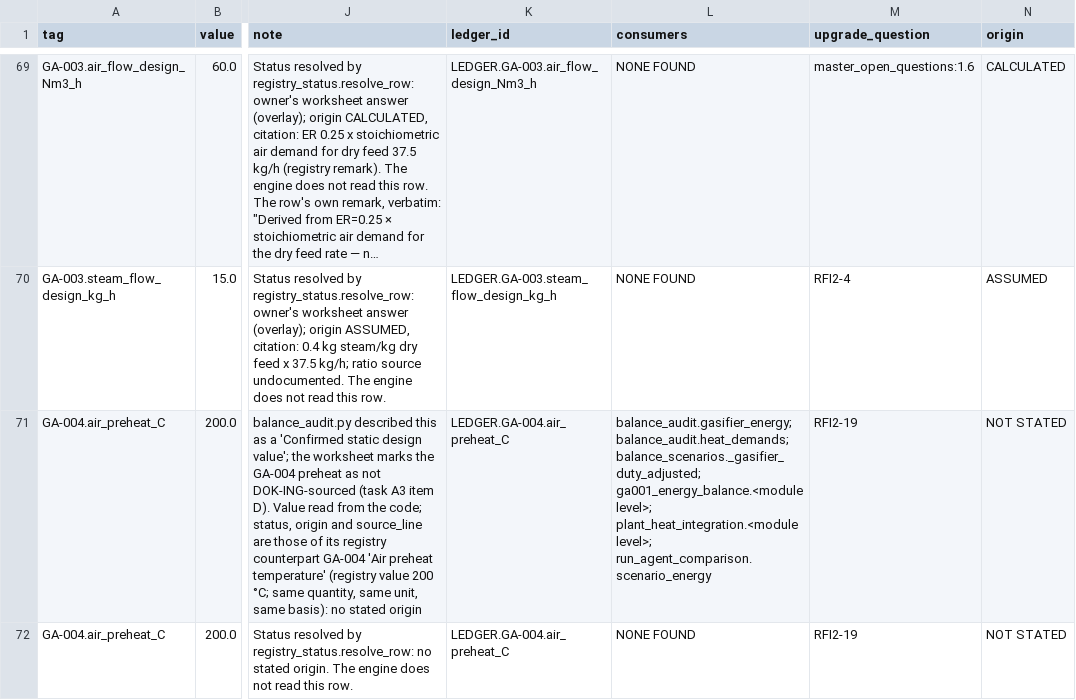
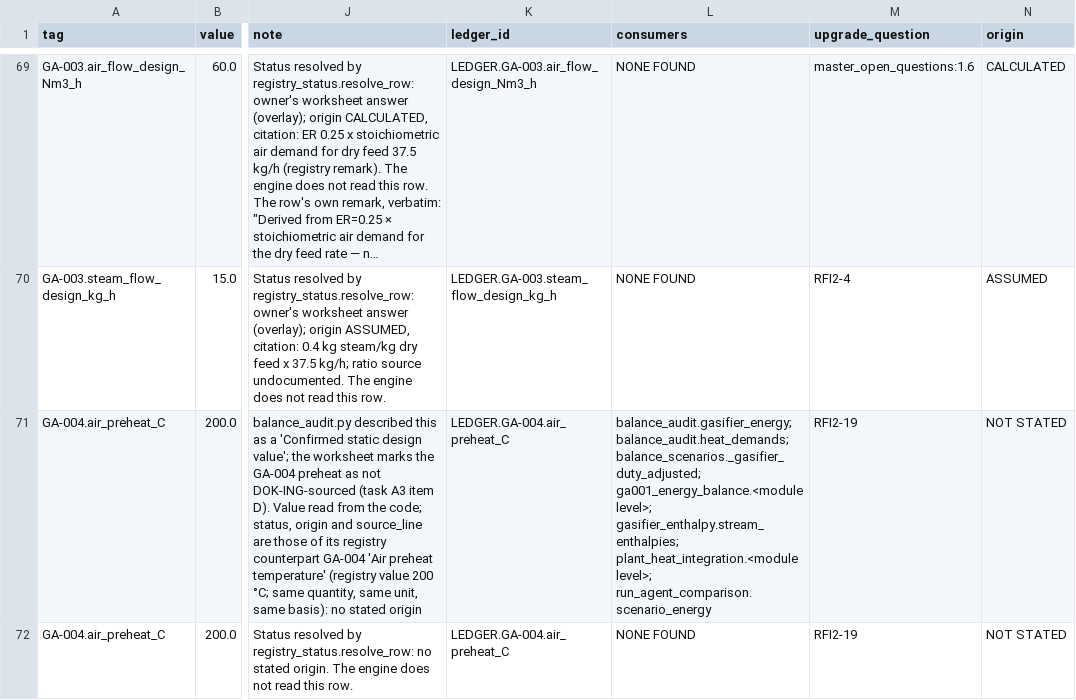
Before and after one commit to Shahab-git/hygas-ai-digital-twin, a CSV file: docs/design_basis_ledger.csv, drawn as a sheet; only a part is shown, gaps mark what is left out; long unchanged cells end in …; the diff covers the shown part only; the diff names each change by its address in the sheet, - before the commit and + after, or states it on an @@ line.

```diff
--- a/docs/design_basis_ledger.csv
+++ b/docs/design_basis_ledger.csv
-L71 (consumers): …ga001_energy_balance.<module level>; plant_heat_integration.<module level>;…
+L71 (consumers): …ga001_energy_balance.<module level>; gasifier_enthalpy.stream_enthalpies; plant_heat_integration.<module level>;…
```
Also changed, not shown: 3 edited cells elsewhere in this file, 4 other files.
